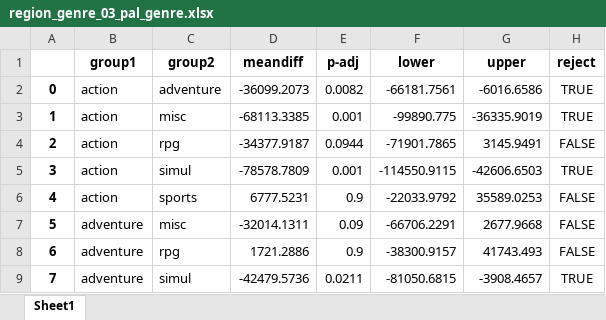
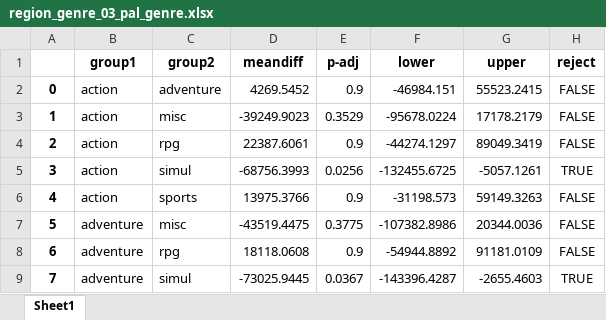
Before and after one commit to leeyeonjun85/AIB_Section_1_Project, an Excel workbook: results/region_genre_03_pal_genre.xlsx, sheet Sheet1, drawn as a sheet; only a part is shown; values as stored, in another font and other column widths than the file's, no borders; the diff covers the shown part only; the diff names each change by its address in the sheet, - before the commit and + after, or states it on an @@ line.

```diff
--- a/results/region_genre_03_pal_genre.xlsx (sheet Sheet1)
+++ b/results/region_genre_03_pal_genre.xlsx (sheet Sheet1)
-D2 (meandiff): -36099.2073
+D2 (meandiff): 4269.5452
-E2 (p-adj): 0.0082
+E2 (p-adj): 0.9
-F2 (lower): -66181.7561
+F2 (lower): -46984.151
-G2 (upper): -6016.6586
+G2 (upper): 55523.2415
-H2:H3 (reject): TRUE
+H2:H3 (reject): FALSE
-D3 (meandiff): -68113.3385
+D3 (meandiff): -39249.9023
-E3 (p-adj): 0.001
+E3 (p-adj): 0.3529
-F3 (lower): -99890.775
+F3 (lower): -95678.0224
-G3 (upper): -36335.9019
+G3 (upper): 17178.2179
-D4 (meandiff): -34377.9187
+D4 (meandiff): 22387.6061
-E4 (p-adj): 0.0944
+E4 (p-adj): 0.9
-F4 (lower): -71901.7865
+F4 (lower): -44274.1297
-G4 (upper): 3145.9491
+G4 (upper): 89049.3419
-D5 (meandiff): -78578.7809
+D5 (meandiff): -68756.3993
-E5 (p-adj): 0.001
+E5 (p-adj): 0.0256
-F5 (lower): -114550.9115
+F5 (lower): -132455.6725
-G5 (upper): -42606.6503
+G5 (upper): -5057.1261
-D6 (meandiff): 6777.5231
+D6 (meandiff): 13975.3766
-F6 (lower): -22033.9792
+F6 (lower): -31198.573
-G6 (upper): 35589.0253
+G6 (upper): 59149.3263
-D7 (meandiff): -32014.1311
+D7 (meandiff): -43519.4475
-E7 (p-adj): 0.09
+E7 (p-adj): 0.3775
-F7 (lower): -66706.2291
+F7 (lower): -107382.8986
-G7 (upper): 2677.9668
+G7 (upper): 20344.0036
-D8 (meandiff): 1721.2886
+D8 (meandiff): 18118.0608
-F8 (lower): -38300.9157
+F8 (lower): -54944.8892
-G8 (upper): 41743.493
+G8 (upper): 91181.0109
-D9 (meandiff): -42479.5736
+D9 (meandiff): -73025.9445
-E9 (p-adj): 0.0211
+E9 (p-adj): 0.0367
-F9 (lower): -81050.6815
+F9 (lower): -143396.4287
-G9 (upper): -3908.4657
+G9 (upper): -2655.4603
```
Also changed, not shown: 32 edited cells elsewhere in this sheet, results/region_genre_02_na_genre.xlsx, results/region_genre_04_jp_genre.xlsx, 29 other files.
